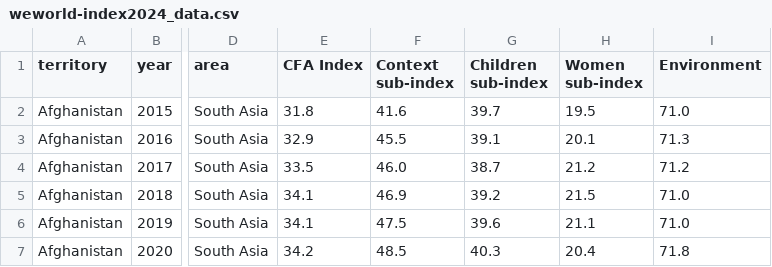
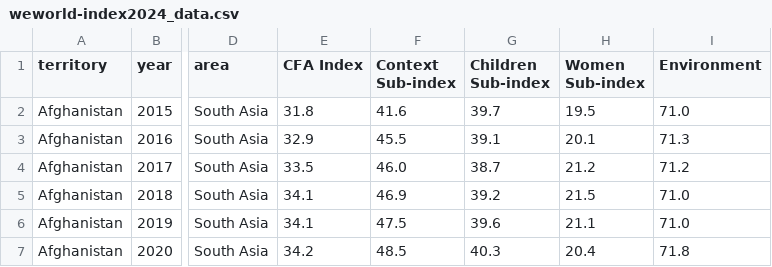
Before and after one commit to aripiz/cfa-index, a CSV file: data/weworld-index2024_data.csv, drawn as a sheet; only a part is shown, gaps mark what is left out; the diff names each change by its address in the sheet, - before the commit and + after, or states it on an @@ line.

```diff
--- a/data/weworld-index2024_data.csv
+++ b/data/weworld-index2024_data.csv
-F1: Context sub-index
+F1: Context Sub-index
-G1: Children sub-index
+G1: Children Sub-index
-H1: Women sub-index
+H1: Women Sub-index
```
Also changed, not shown: 1 other file.
